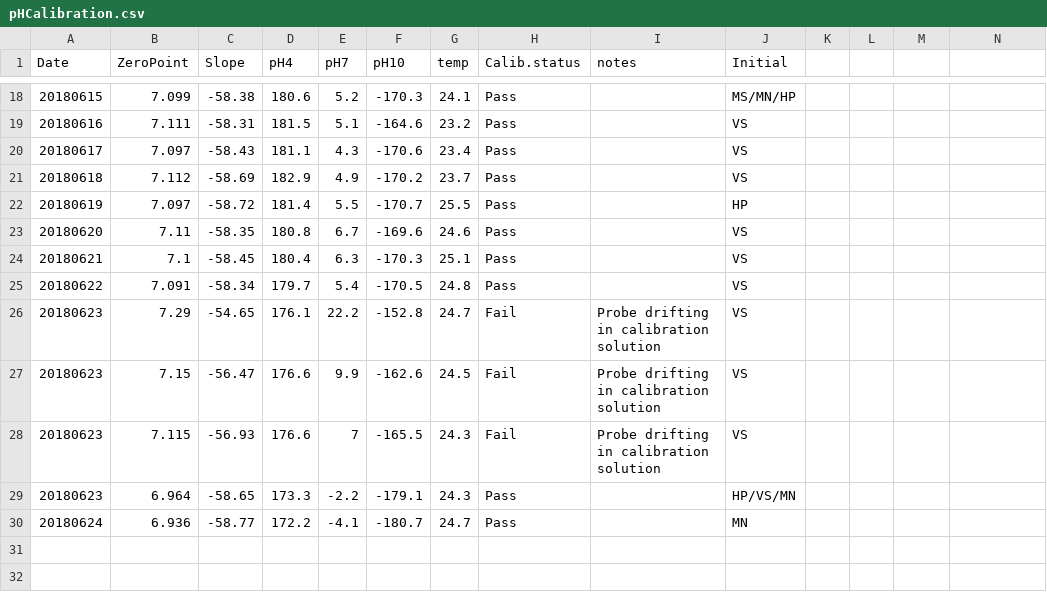
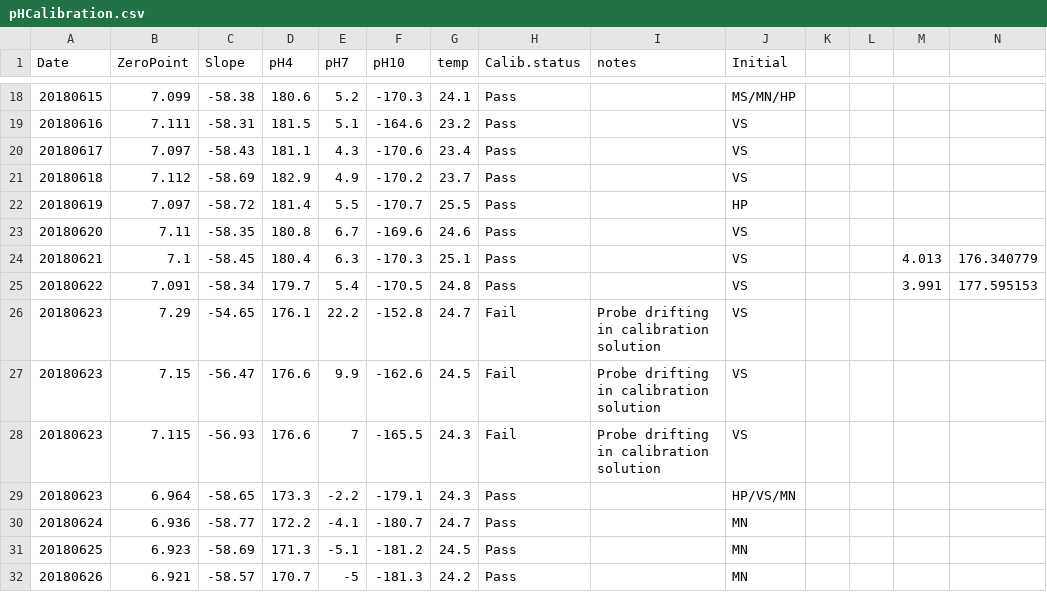
Before and after one commit to hputnam/BioMin_HIS, a CSV file: RAnalysis/Data/pHCalibration.csv, drawn as a sheet; only a part is shown, gaps mark what is left out; the diff names each change by its address in the sheet, - before the commit and + after, or states it on an @@ line.

Commit message:
add 20180626 TA Runs and updated pH calibration file

```diff
--- a/RAnalysis/Data/pHCalibration.csv
+++ b/RAnalysis/Data/pHCalibration.csv
-M24: (empty)
+M24: 4.013
-N24: (empty)
+N24: 176.340779
-M25: (empty)
+M25: 3.991
-N25: (empty)
+N25: 177.595153
+row 31: 20180625 | 6.923 | -58.69 | 171.3 | -5.1 | -181.2 | 24.5 | Pass |  | MN
+row 32: 20180626 | 6.921 | -58.57 | 170.7 | -5 | -181.3 | 24.2 | Pass |  | MN
```
Also changed, not shown: 6 other files.
